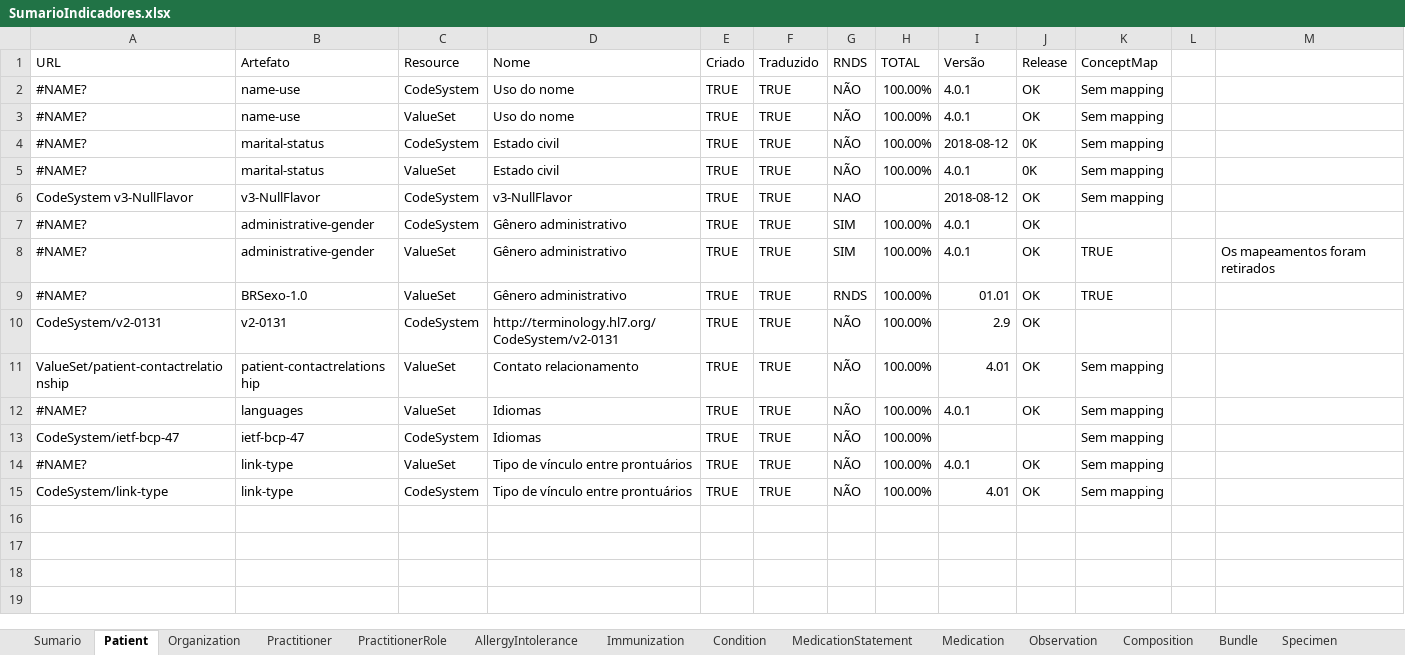
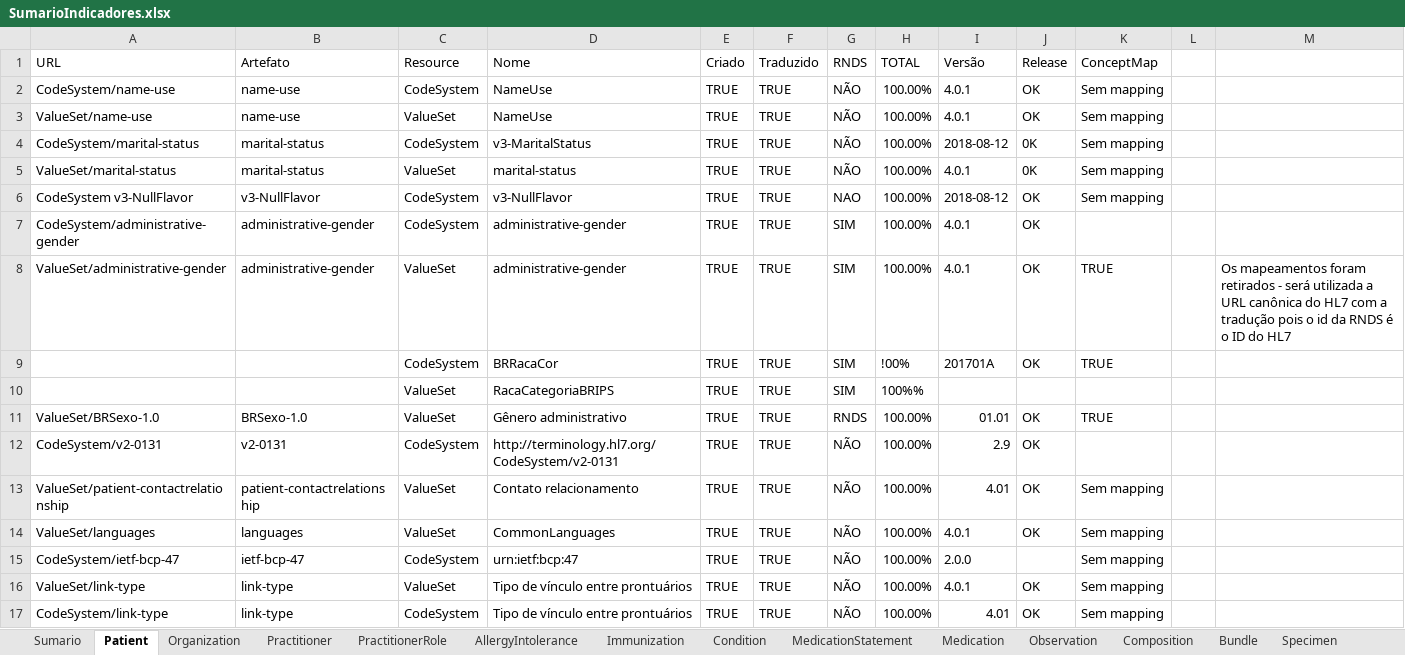
Before and after one commit to moaassis/https-git-codecommit.sa-east-1.amazonaws.com-v1-repos-ips-brasil-documentos, an Excel workbook: Gestão do Projeto/Indicadores/SumarioIndicadores.xlsx, sheet Patient, drawn as a sheet; values as stored, in another font and other column widths than the file's, no cell formats; addresses are those after the commit; the diff names each change by its address in the sheet, - before the commit and + after, or states it on an @@ line.

Commit message:
Sumario Indicadores

```diff
--- a/Gestão do Projeto/Indicadores/SumarioIndicadores.xlsx (sheet Patient)
+++ b/Gestão do Projeto/Indicadores/SumarioIndicadores.xlsx (sheet Patient)
-A2 (URL): #NAME?
+A2 (URL): CodeSystem/name-use
-D2:D3 (Nome): Uso do nome
+D2:D3 (Nome): NameUse
-A3 (URL): #NAME?
+A3 (URL): ValueSet/name-use
-A4 (URL): #NAME?
+A4 (URL): CodeSystem/marital-status
-D4 (Nome): Estado civil
+D4 (Nome): v3-MaritalStatus
-A5 (URL): #NAME?
+A5 (URL): ValueSet/marital-status
-D5 (Nome): Estado civil
+D5 (Nome): marital-status
-H6 (TOTAL): (empty)
+H6 (TOTAL): 100.00%
-A7 (URL): #NAME?
+A7 (URL): CodeSystem/administrative-gender
-D7:D8 (Nome): Gênero administrativo
+D7:D8 (Nome): administrative-gender
-A8 (URL): #NAME?
+A8 (URL): ValueSet/administrative-gender
-M8: …foram retirados
+M8: …foram retirados - será utilizada a URL canônica do HL7 com a tradução pois o id da RNDS é o ID do HL7
+row 9:  |  | CodeSystem | BRRacaCor | TRUE | TRUE | SIM | !00% | 201701A | OK | TRUE
+row 10:  |  | ValueSet | RacaCategoriaBRIPS | TRUE | TRUE | SIM | 100%%
-A11 (URL): #NAME?
+A11 (URL): ValueSet/BRSexo-1.0
-A14 (URL): #NAME?
+A14 (URL): ValueSet/languages
-D14 (Nome): Idiomas
+D14 (Nome): CommonLanguages
-D15 (Nome): Idiomas
+D15 (Nome): urn:ietf:bcp:47
-I15 (Versão): (empty)
+I15 (Versão): 2.0.0
-A16 (URL): #NAME?
+A16 (URL): ValueSet/link-type
```
Also changed, not shown: sheet Practitioner, sheet Organization, sheet PractitionerRole, cell formats, formulas that keep their value, Entregaveis/1.RepositorioSemantico/Profissional/CargaProfissional/BRTipoidentifcador.xlsx, 11 other files.
